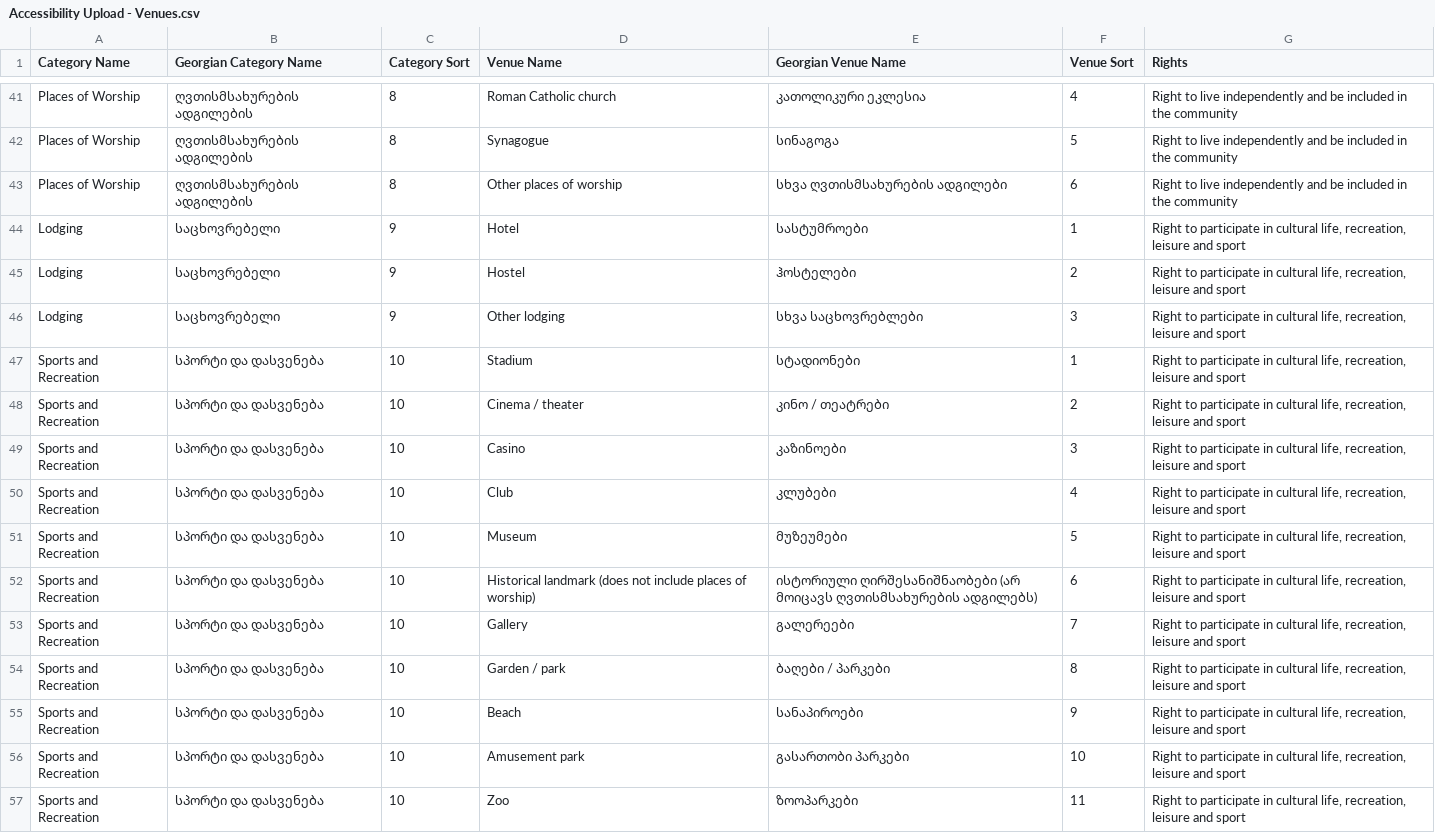
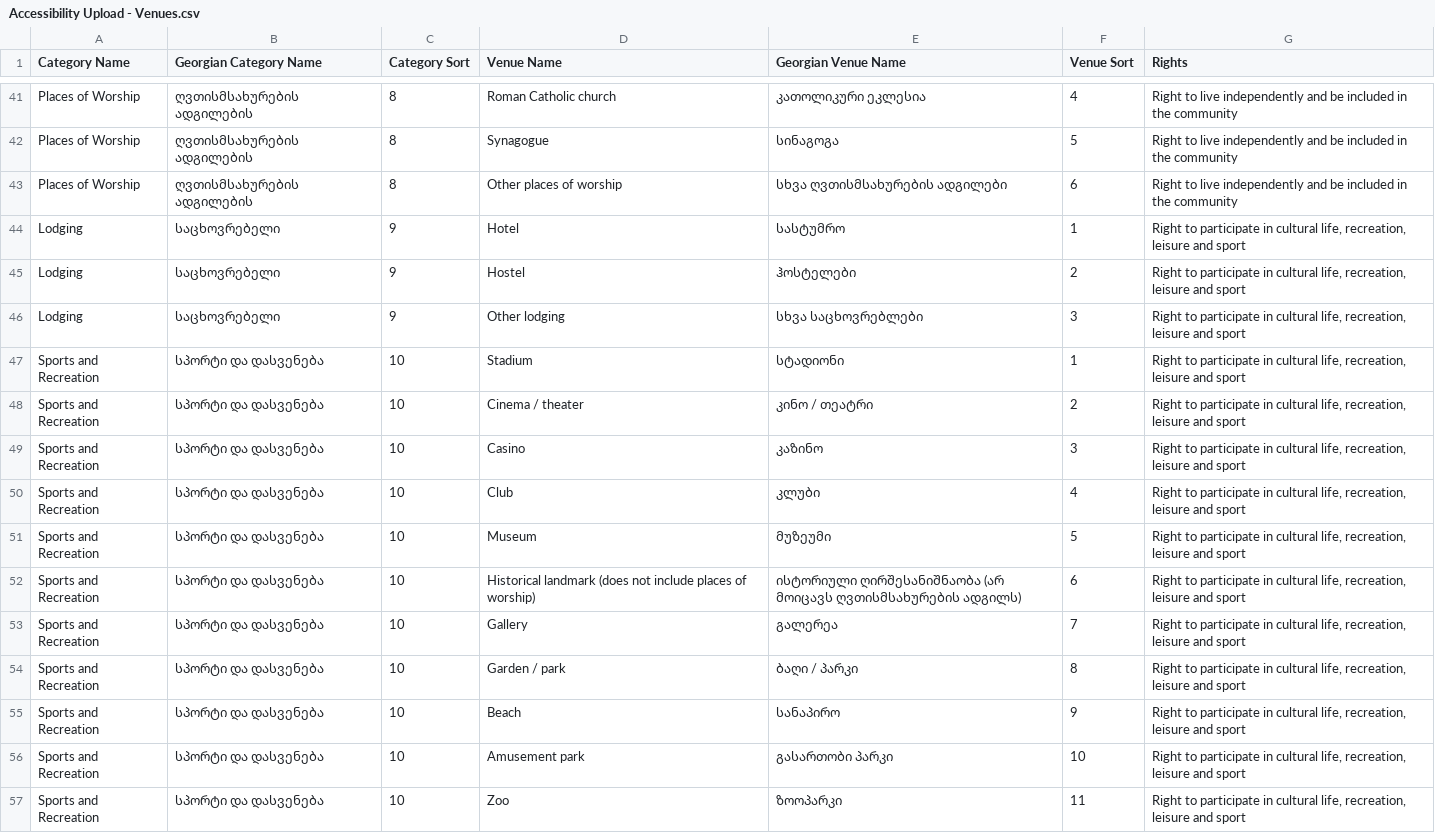
Before and after one commit to JumpStartGeorgia/Maps-for-Advocacy, a CSV file: db/spreadsheets/Accessibility Upload - Venues.csv, drawn as a sheet; only a part is shown, gaps mark what is left out; the diff covers the shown part only.

Commit message:
updated georgian venue to be singular

```diff
--- a/db/spreadsheets/Accessibility Upload - Venues.csv
+++ b/db/spreadsheets/Accessibility Upload - Venues.csv
@@ -43,15 +43,15 @@ Places of Worship,ღვთისმსახურების ადგილ
 Places of Worship,ღვთისმსახურების ადგილების,8,Other places of worship,სხვა ღვთისმსახურების ადგილები,6,Right to live independently and be included in the community
-Lodging,საცხოვრებელი,9,Hotel,სასტუმროები,1,"Right to participate in cultural life, recreation, leisure and sport"
+Lodging,საცხოვრებელი,9,Hotel,სასტუმრო,1,"Right to participate in cultural life, recreation, leisure and sport"
 Lodging,საცხოვრებელი,9,Hostel,ჰოსტელები,2,"Right to participate in cultural life, recreation, leisure and sport"
 Lodging,საცხოვრებელი,9,Other lodging,სხვა საცხოვრებლები,3,"Right to participate in cultural life, recreation, leisure and sport"
-Sports and Recreation,სპორტი და დასვენება,10,Stadium,სტადიონები,1,"Right to participate in cultural life, recreation, leisure and sport"
-Sports and Recreation,სპორტი და დასვენება,10,Cinema / theater,კინო / თეატრები,2,"Right to participate in cultural life, recreation, leisure and sport"
-Sports and Recreation,სპორტი და დასვენება,10,Casino,კაზინოები,3,"Right to participate in cultural life, recreation, leisure and sport"
-Sports and Recreation,სპორტი და დასვენება,10,Club,კლუბები,4,"Right to participate in cultural life, recreation, leisure and sport"
-Sports and Recreation,სპორტი და დასვენება,10,Museum,მუზეუმები,5,"Right to participate in cultural life, recreation, leisure and sport"
-Sports and Recreation,სპორტი და დასვენება,10,Historical landmark (does not include places of worship),ისტორიული ღირშესანიშნაობები (არ მოიცავს ღვთისმსახურების ადგილებს),6,"Right to participate in cultural life, recreation, leisure and sport"
-Sports and Recreation,სპორტი და დასვენება,10,Gallery,გალერეები,7,"Right to participate in cultural life, recreation, leisure and sport"
-Sports and Recreation,სპორტი და დასვენება,10,Garden / park,ბაღები / პარკები,8,"Right to participate in cultural life, recreation, leisure and sport"
-Sports and Recreation,სპორტი და დასვენება,10,Beach,სანაპიროები,9,"Right to participate in cultural life, recreation, leisure and sport"
-Sports and Recreation,სპორტი და დასვენება,10,Amusement park,გასართობი პარკები,10,"Right to participate in cultural life, recreation, leisure and sport"
-Sports and Recreation,სპორტი და დასვენება,10,Zoo,ზოოპარკები,11,"Right to participate in cultural life, recreation, leisure and sport"
+Sports and Recreation,სპორტი და დასვენება,10,Stadium,სტადიონი,1,"Right to participate in cultural life, recreation, leisure and sport"
+Sports and Recreation,სპორტი და დასვენება,10,Cinema / theater,კინო / თეატრი,2,"Right to participate in cultural life, recreation, leisure and sport"
+Sports and Recreation,სპორტი და დასვენება,10,Casino,კაზინო,3,"Right to participate in cultural life, recreation, leisure and sport"
+Sports and Recreation,სპორტი და დასვენება,10,Club,კლუბი,4,"Right to participate in cultural life, recreation, leisure and sport"
+Sports and Recreation,სპორტი და დასვენება,10,Museum,მუზეუმი,5,"Right to participate in cultural life, recreation, leisure and sport"
+Sports and Recreation,სპორტი და დასვენება,10,Historical landmark (does not include places of worship),ისტორიული ღირშესანიშნაობა (არ მოიცავს ღვთისმსახურების ადგილს),6,"Right to participate in cultural life, recreation, leisure and sport"
+Sports and Recreation,სპორტი და დასვენება,10,Gallery,გალერეა,7,"Right to participate in cultural life, recreation, leisure and sport"
+Sports and Recreation,სპორტი და დასვენება,10,Garden / park,ბაღი / პარკი,8,"Right to participate in cultural life, recreation, leisure and sport"
+Sports and Recreation,სპორტი და დასვენება,10,Beach,სანაპირო,9,"Right to participate in cultural life, recreation, leisure and sport"
+Sports and Recreation,სპორტი და დასვენება,10,Amusement park,გასართობი პარკი,10,"Right to participate in cultural life, recreation, leisure and sport"
+Sports and Recreation,სპორტი და დასვენება,10,Zoo,ზოოპარკი,11,"Right to participate in cultural life, recreation, leisure and sport"
```
Also changed, not shown: 37 edited cells elsewhere in this file.
